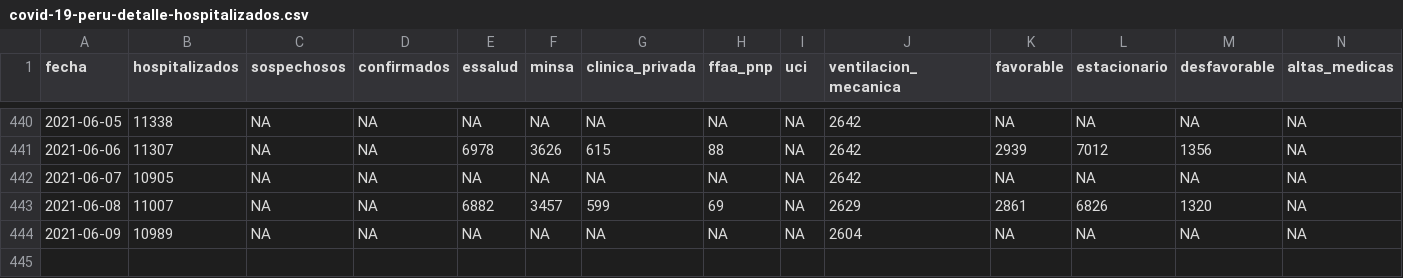
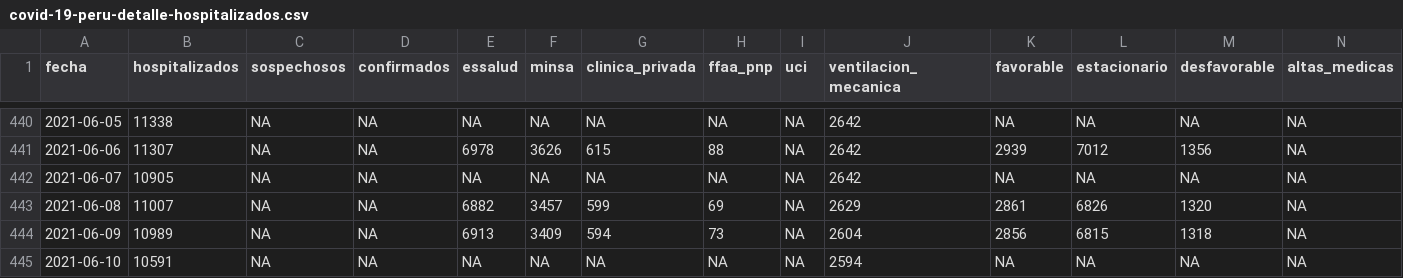
Before and after one commit to jmcastagnetto/covid-19-peru-data, a CSV file: datos/covid-19-peru-detalle-hospitalizados.csv, drawn as a sheet; only a part is shown, gaps mark what is left out; rows hold the shown columns only; the diff names each change by its address in the sheet, - before the commit and + after, or states it on an @@ line.

```diff
--- a/datos/covid-19-peru-detalle-hospitalizados.csv
+++ b/datos/covid-19-peru-detalle-hospitalizados.csv
-E444 (essalud): NA
+E444 (essalud): 6913
-F444 (minsa): NA
+F444 (minsa): 3409
-G444 (clinica_privada): NA
+G444 (clinica_privada): 594
-H444 (ffaa_pnp): NA
+H444 (ffaa_pnp): 73
-K444 (favorable): NA
+K444 (favorable): 2856
-L444 (estacionario): NA
+L444 (estacionario): 6815
-M444 (desfavorable): NA
+M444 (desfavorable): 1318
+row 445: 2021-06-10 | 10591 | NA | NA | NA | NA | NA | NA | NA | 2594 | NA | NA | NA | NA
```
Also changed, not shown: datos/covid-19-peru-camas-uci.csv, datos/covid-19-peru-data.csv, 19 other files.
